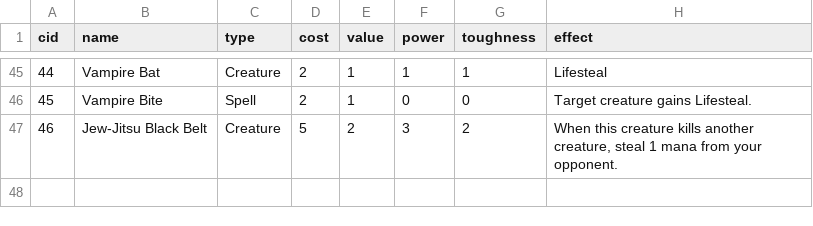
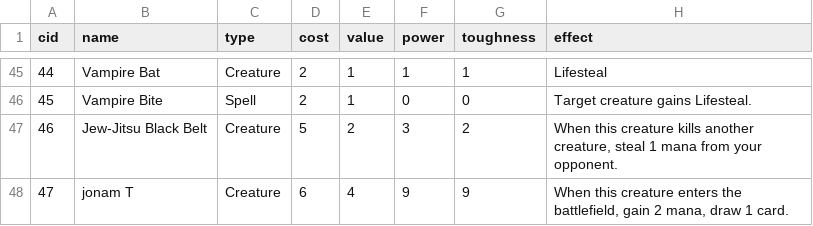
Before and after one commit to Innumii/speedcardgame, a CSV file: cards/cards.csv, drawn as a sheet; only a part is shown, gaps mark what is left out.

```diff
--- a/cards/cards.csv
+++ b/cards/cards.csv
@@ -47 +47,2 @@ cid,name,type,cost,value,power,toughness,effect
 46,Jew-Jitsu Black Belt,Creature,5,2,3,2,"When this creature kills another creature, steal 1 mana from your opponent."
+47,jonam T,Creature,6,4,9,9,"When this creature enters the battlefield, gain 2 mana, draw 1 card."
```
Also changed, not shown: 2 other files.
